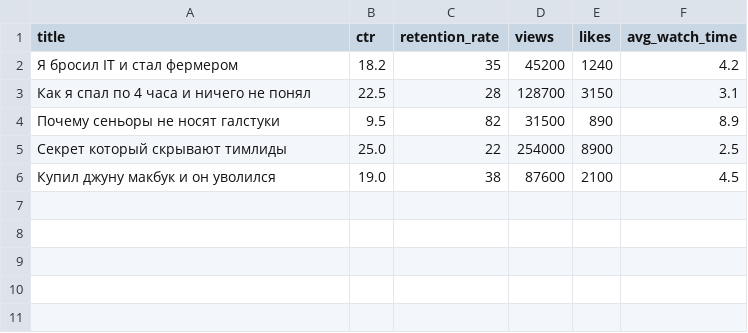
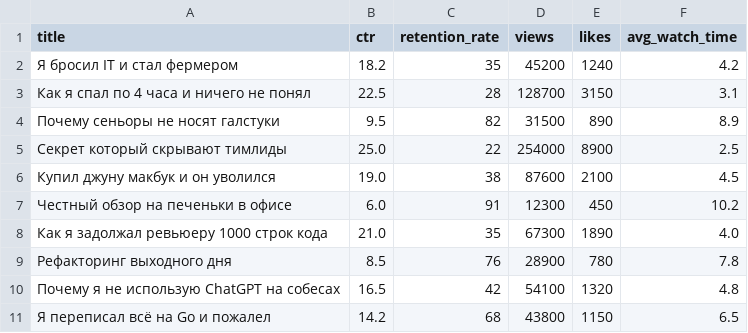
Before and after one commit to vovatengu/test_workmate, a CSV file: data/stats1.csv, drawn as a sheet.

```diff
--- a/data/stats1.csv
+++ b/data/stats1.csv
@@ -6 +6,6 @@ title,ctr,retention_rate,views,likes,avg_watch_time
 Купил джуну макбук и он уволился,19.0,38,87600,2100,4.5
+Честный обзор на печеньки в офисе,6.0,91,12300,450,10.2
+Как я задолжал ревьюеру 1000 строк кода,21.0,35,67300,1890,4.0
+Рефакторинг выходного дня,8.5,76,28900,780,7.8
+Почему я не использую ChatGPT на собесах,16.5,42,54100,1320,4.8
+Я переписал всё на Go и пожалел,14.2,68,43800,1150,6.5
```
Also changed, not shown: data/stats2.csv, 5 other files.
